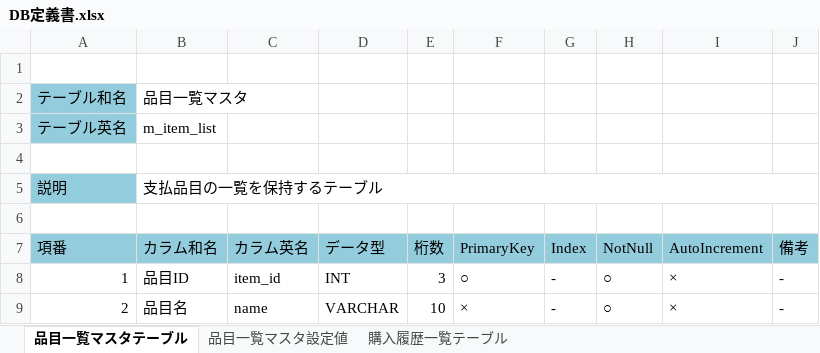
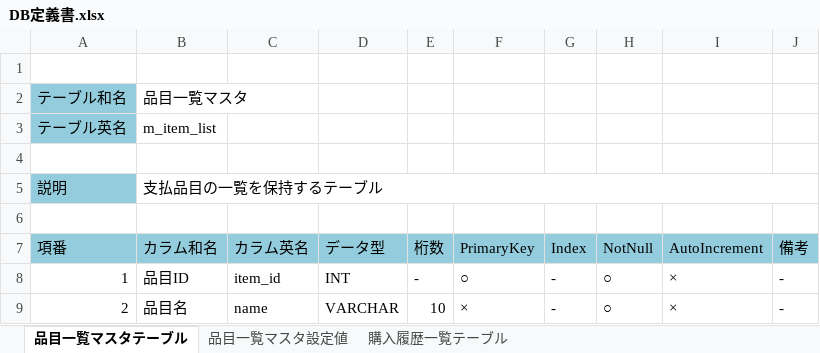
Before and after one commit to koga456/payment-system-server, an Excel workbook: DB定義書.xlsx, sheet 品目一覧マスタテーブル, drawn as a sheet; values as stored, in another font and other column widths than the file's, no borders; the diff names each change by its address in the sheet, - before the commit and + after, or states it on an @@ line.

```diff
--- a/DB定義書.xlsx (sheet 品目一覧マスタテーブル)
+++ b/DB定義書.xlsx (sheet 品目一覧マスタテーブル)
-E8 (桁数): 3
+E8 (桁数): -
```
Also changed, not shown: sheet 購入履歴一覧テーブル, API定義書.xlsx, 42 other files.
